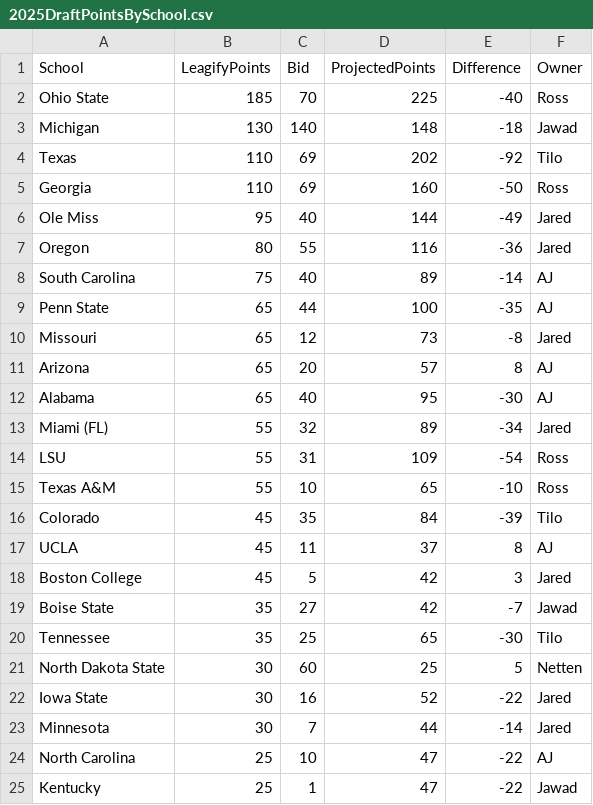
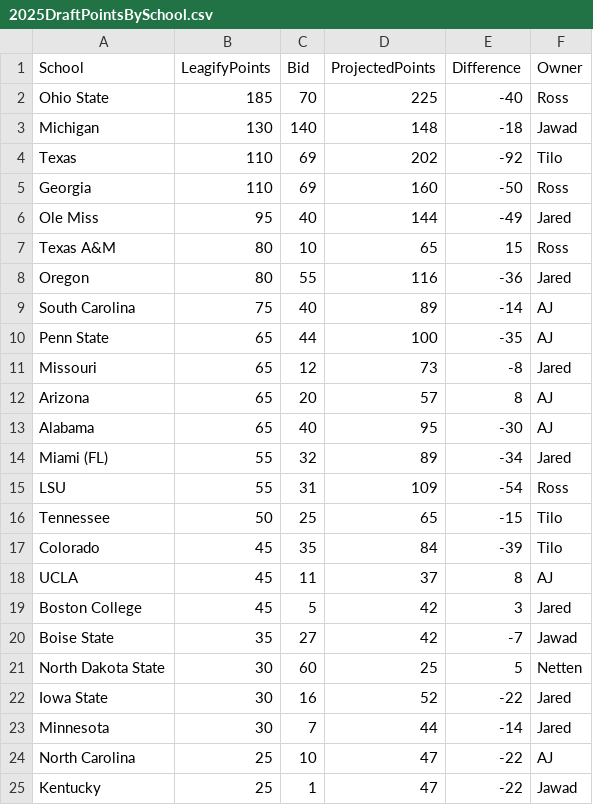
Before and after one commit to zo0o0ot/draft-scorer-nfl, a CSV file: leagify-result-stats/2025/2025DraftPointsBySchool.csv, drawn as a sheet; only a part is shown; removed rows and columns are numbered as before the commit, all else as after; the diff names each change by its address in the sheet, - before the commit and + after, or states it on an @@ line.

```diff
--- a/leagify-result-stats/2025/2025DraftPointsBySchool.csv
+++ b/leagify-result-stats/2025/2025DraftPointsBySchool.csv
+row 7: Texas A&M | 80 | 10 | 65 | 15 | Ross
-row 15: Texas A&M | 55 | 10 | 65 | -10 | Ross
+row 16: Tennessee | 50 | 25 | 65 | -15 | Tilo
-row 20: Tennessee | 35 | 25 | 65 | -30 | Tilo
```
Also changed, not shown: leagify-result-stats/2025/2025LeagifySchoolStats.csv, 3 other files.
